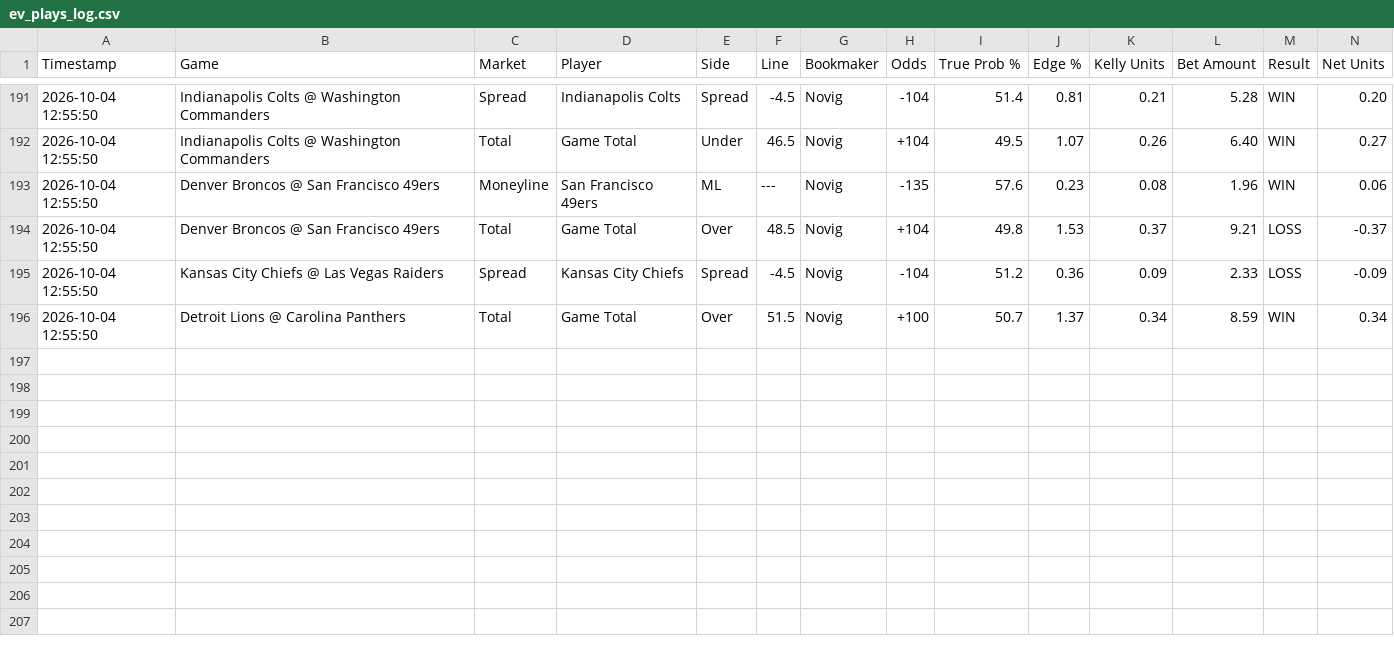
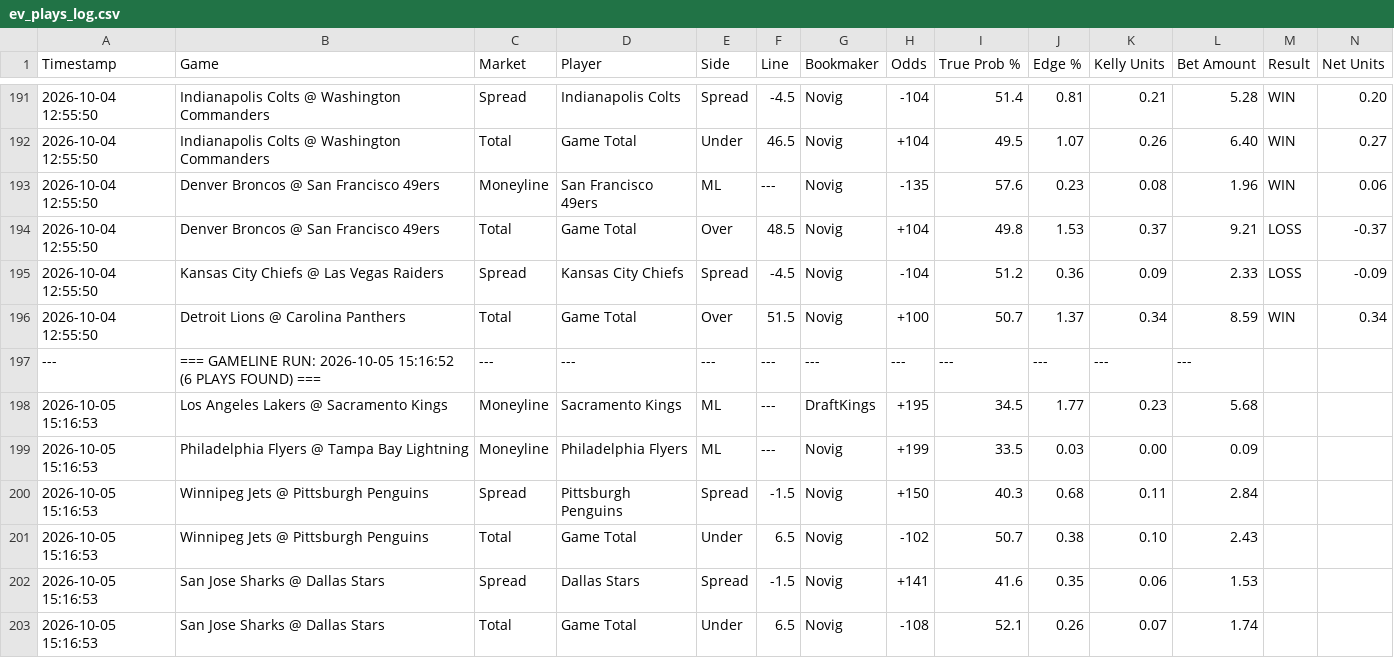
Before and after one commit to matthewmehl14-glitch/Game-Line-Pinny-Devig, a CSV file: ev_plays_log.csv, drawn as a sheet; only a part is shown, gaps mark what is left out; the diff names each change by its address in the sheet, - before the commit and + after, or states it on an @@ line.

Commit message:
Auto-log new game line EV plays

```diff
--- a/ev_plays_log.csv
+++ b/ev_plays_log.csv
+row 197: --- | === GAMELINE RUN: 2026-10-05 15:16:52 (6 PLAYS FOUND) === | --- | --- | --- | --- | --- | --- | --- | --- | --- | ---
+row 198: 2026-10-05 15:16:53 | Los Angeles Lakers @ Sacramento Kings | Moneyline | Sacramento Kings | ML | --- | DraftKings | +195 | 34.5 | 1.77 | 0.23 | 5.68
+row 199: 2026-10-05 15:16:53 | Philadelphia Flyers @ Tampa Bay Lightning | Moneyline | Philadelphia Flyers | ML | --- | Novig | +199 | 33.5 | 0.03 | 0.00 | 0.09
+row 200: 2026-10-05 15:16:53 | Winnipeg Jets @ Pittsburgh Penguins | Spread | Pittsburgh Penguins | Spread | -1.5 | Novig | +150 | 40.3 | 0.68 | 0.11 | 2.84
+row 201: 2026-10-05 15:16:53 | Winnipeg Jets @ Pittsburgh Penguins | Total | Game Total | Under | 6.5 | Novig | -102 | 50.7 | 0.38 | 0.10 | 2.43
+row 202: 2026-10-05 15:16:53 | San Jose Sharks @ Dallas Stars | Spread | Dallas Stars | Spread | -1.5 | Novig | +141 | 41.6 | 0.35 | 0.06 | 1.53
+row 203: 2026-10-05 15:16:53 | San Jose Sharks @ Dallas Stars | Total | Game Total | Under | 6.5 | Novig | -108 | 52.1 | 0.26 | 0.07 | 1.74
```
